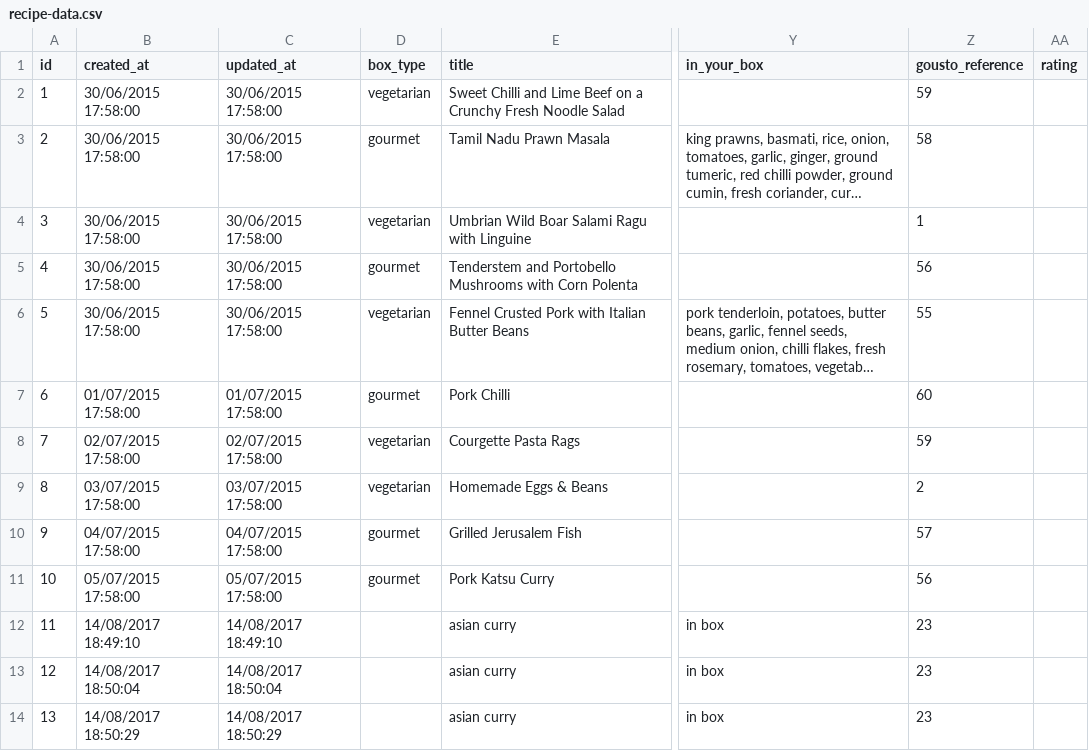
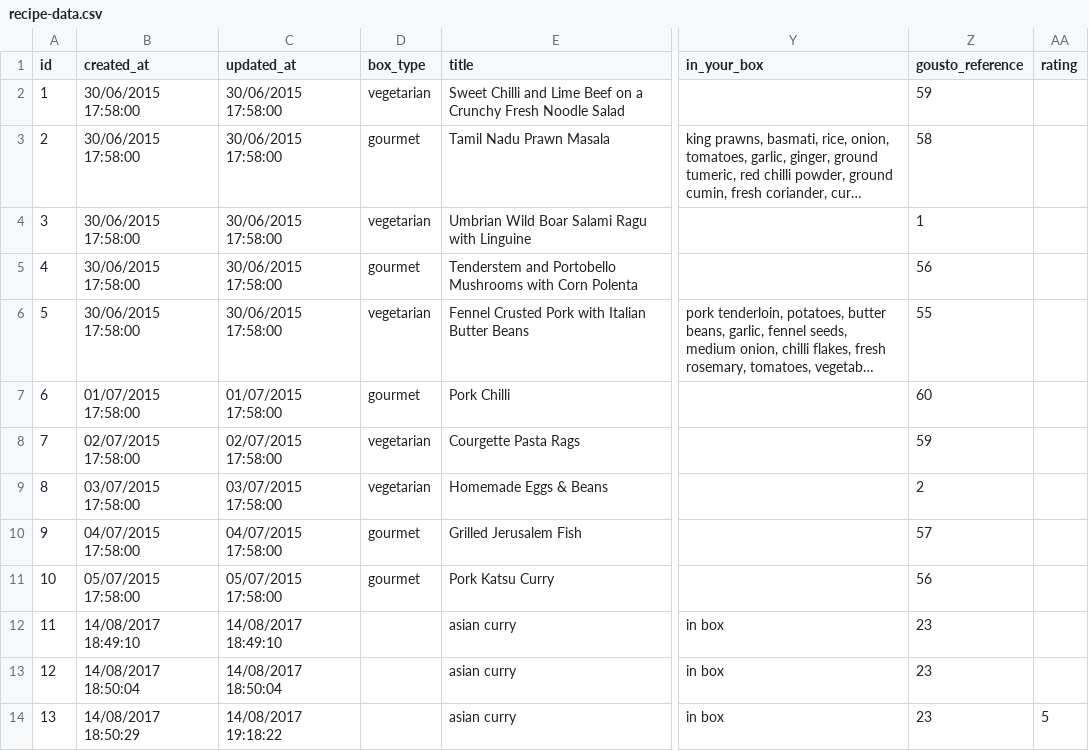
Before and after one commit to panakh/recipe-api, a CSV file: data/recipe-data.csv, drawn as a sheet; only a part is shown, gaps mark what is left out; long unchanged cells end in …; the diff names each change by its address in the sheet, - before the commit and + after, or states it on an @@ line.

```diff
--- a/data/recipe-data.csv
+++ b/data/recipe-data.csv
-C14 (updated_at): 14/08/2017 18:50:29
+C14 (updated_at): 14/08/2017 19:18:22
-AA14 (rating): (empty)
+AA14 (rating): 5
```
Also changed, not shown: 6 other files.
